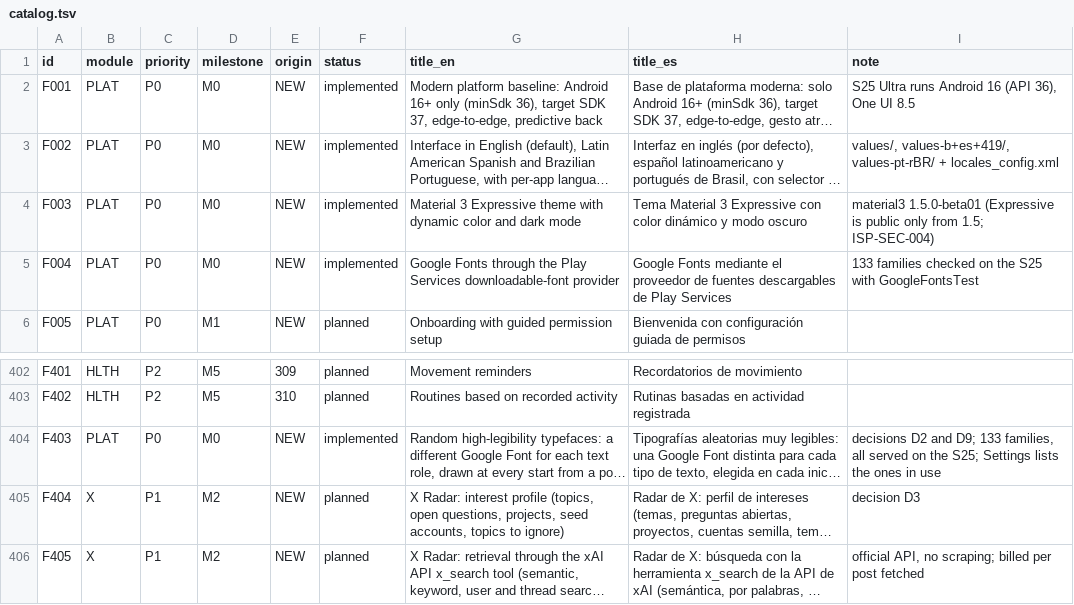
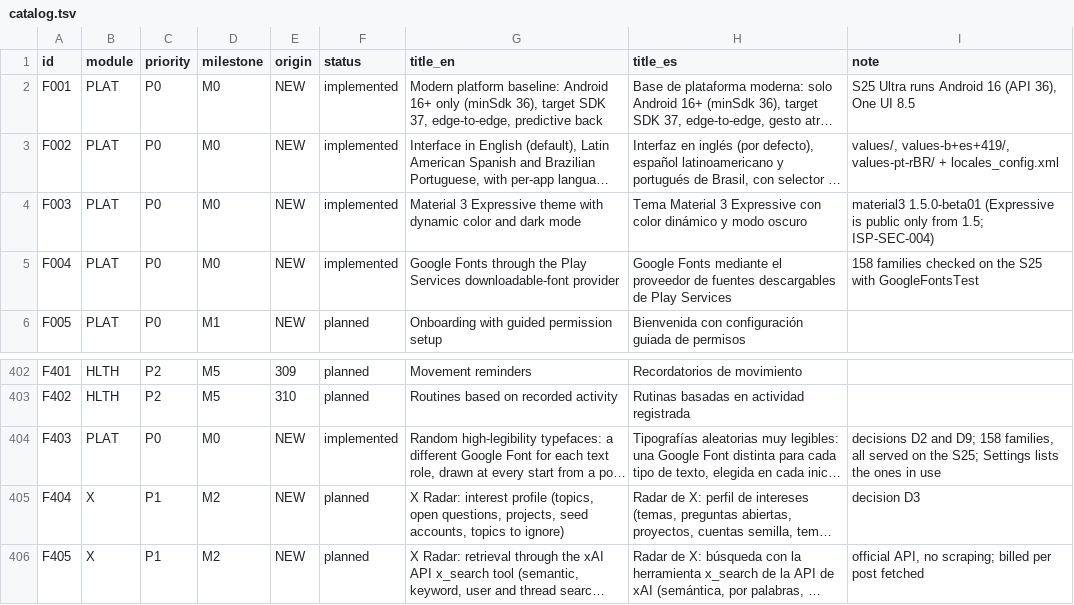
Before and after one commit to Ataraxiainc2/ISSASPEAKER, a TSV file: docs/features/catalog.tsv, drawn as a sheet; only a part is shown, gaps mark what is left out; long unchanged cells end in …; the diff names each change by its address in the sheet, - before the commit and + after, or states it on an @@ line.

```diff
--- a/docs/features/catalog.tsv
+++ b/docs/features/catalog.tsv
-I5 (note): 133 families checked…
+I5 (note): 158 families checked…
-I404 (note): …and D9; 133 families, all…
+I404 (note): …and D9; 158 families, all…
```
Also changed, not shown: 14 other files.
